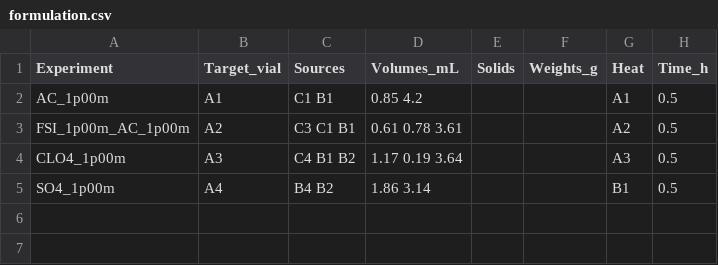
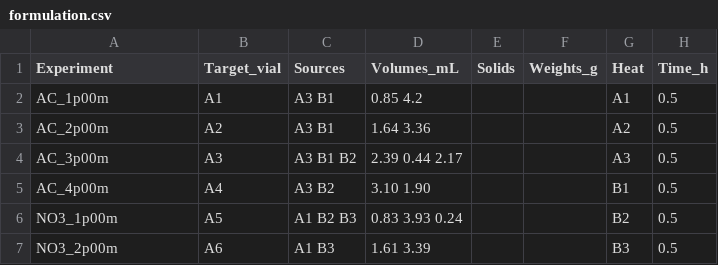
Before and after one commit to lopezgroup-NU/BatteryRobot, a CSV file: MainProject/src/main/experiments/formulation.csv, drawn as a sheet.

```diff
--- a/MainProject/src/main/experiments/formulation.csv
+++ b/MainProject/src/main/experiments/formulation.csv
@@ -1,5 +1,7 @@
 Experiment,Target_vial,Sources,Volumes_mL,Solids,Weights_g,Heat,Time_h
-AC_1p00m,A1,C1 B1,0.85 4.2,,,A1,0.5
-FSI_1p00m_AC_1p00m,A2,C3 C1 B1,0.61 0.78 3.61,,,A2,0.5
-CLO4_1p00m,A3,C4 B1 B2,1.17 0.19 3.64,,,A3,0.5
-SO4_1p00m,A4,B4 B2,1.86 3.14,,,B1,0.5
+AC_1p00m,A1,A3 B1,0.85 4.2,,,A1,0.5
+AC_2p00m,A2,A3 B1,1.64 3.36,,,A2,0.5
+AC_3p00m,A3,A3 B1 B2,2.39 0.44 2.17,,,A3,0.5
+AC_4p00m,A4,A3 B2,3.10 1.90,,,B1,0.5
+NO3_1p00m,A5,A1 B2 B3,0.83 3.93 0.24,,,B2,0.5
+NO3_2p00m,A6,A1 B3,1.61 3.39,,,B3,0.5
```
Also changed, not shown: MainProject/src/main/config/disp_rack_updated.csv, MainProject/src/main/config/source_rack_updated.csv, 13 other files.
